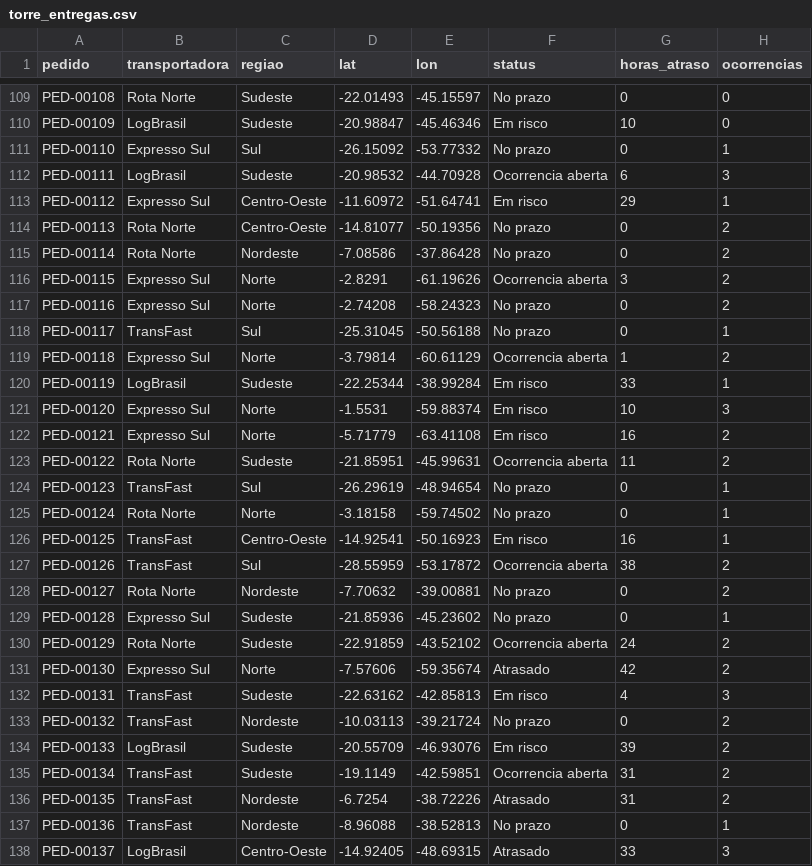
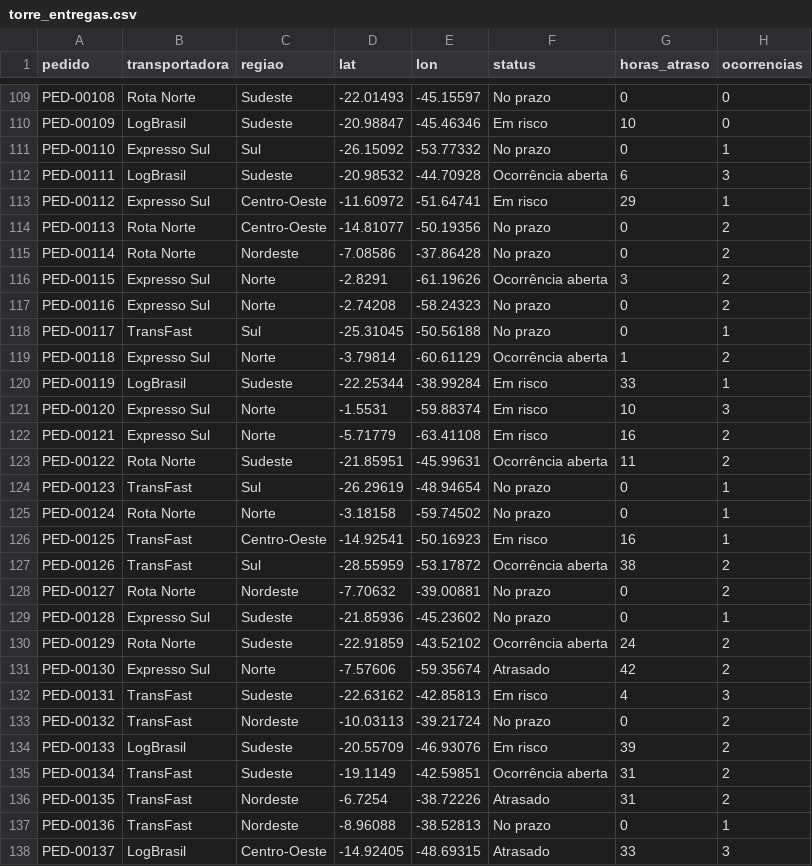
Before and after one commit to lucasdevlogis-cpu/demos-logistica, a CSV file: data/torre_entregas.csv, drawn as a sheet; only a part is shown, gaps mark what is left out; the diff covers the shown part only.

```diff
--- a/data/torre_entregas.csv
+++ b/data/torre_entregas.csv
@@ -111,3 +111,3 @@ PED-00109,LogBrasil,Sudeste,-20.98847,-45.46346,Em risco,10,0
 PED-00110,Expresso Sul,Sul,-26.15092,-53.77332,No prazo,0,1
-PED-00111,LogBrasil,Sudeste,-20.98532,-44.70928,Ocorrencia aberta,6,3
+PED-00111,LogBrasil,Sudeste,-20.98532,-44.70928,Ocorrência aberta,6,3
 PED-00112,Expresso Sul,Centro-Oeste,-11.60972,-51.64741,Em risco,29,1
@@ -115,6 +115,6 @@ PED-00113,Rota Norte,Centro-Oeste,-14.81077,-50.19356,No prazo,0,2
 PED-00114,Rota Norte,Nordeste,-7.08586,-37.86428,No prazo,0,2
-PED-00115,Expresso Sul,Norte,-2.8291,-61.19626,Ocorrencia aberta,3,2
+PED-00115,Expresso Sul,Norte,-2.8291,-61.19626,Ocorrência aberta,3,2
 PED-00116,Expresso Sul,Norte,-2.74208,-58.24323,No prazo,0,2
 PED-00117,TransFast,Sul,-25.31045,-50.56188,No prazo,0,1
-PED-00118,Expresso Sul,Norte,-3.79814,-60.61129,Ocorrencia aberta,1,2
+PED-00118,Expresso Sul,Norte,-3.79814,-60.61129,Ocorrência aberta,1,2
 PED-00119,LogBrasil,Sudeste,-22.25344,-38.99284,Em risco,33,1
@@ -122,3 +122,3 @@ PED-00120,Expresso Sul,Norte,-1.5531,-59.88374,Em risco,10,3
 PED-00121,Expresso Sul,Norte,-5.71779,-63.41108,Em risco,16,2
-PED-00122,Rota Norte,Sudeste,-21.85951,-45.99631,Ocorrencia aberta,11,2
+PED-00122,Rota Norte,Sudeste,-21.85951,-45.99631,Ocorrência aberta,11,2
 PED-00123,TransFast,Sul,-26.29619,-48.94654,No prazo,0,1
@@ -126,6 +126,6 @@ PED-00124,Rota Norte,Norte,-3.18158,-59.74502,No prazo,0,1
 PED-00125,TransFast,Centro-Oeste,-14.92541,-50.16923,Em risco,16,1
-PED-00126,TransFast,Sul,-28.55959,-53.17872,Ocorrencia aberta,38,2
+PED-00126,TransFast,Sul,-28.55959,-53.17872,Ocorrência aberta,38,2
 PED-00127,Rota Norte,Nordeste,-7.70632,-39.00881,No prazo,0,2
 PED-00128,Expresso Sul,Sudeste,-21.85936,-45.23602,No prazo,0,1
-PED-00129,Rota Norte,Sudeste,-22.91859,-43.52102,Ocorrencia aberta,24,2
+PED-00129,Rota Norte,Sudeste,-22.91859,-43.52102,Ocorrência aberta,24,2
 PED-00130,Expresso Sul,Norte,-7.57606,-59.35674,Atrasado,42,2
@@ -134,3 +134,3 @@ PED-00132,TransFast,Nordeste,-10.03113,-39.21724,No prazo,0,2
 PED-00133,LogBrasil,Sudeste,-20.55709,-46.93076,Em risco,39,2
-PED-00134,TransFast,Sudeste,-19.1149,-42.59851,Ocorrencia aberta,31,2
+PED-00134,TransFast,Sudeste,-19.1149,-42.59851,Ocorrência aberta,31,2
 PED-00135,TransFast,Nordeste,-6.7254,-38.72226,Atrasado,31,2
```
Also changed, not shown: 19 edited cells elsewhere in this file, 34 other files.
